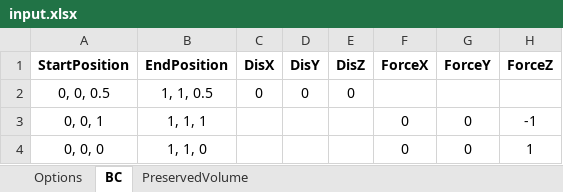
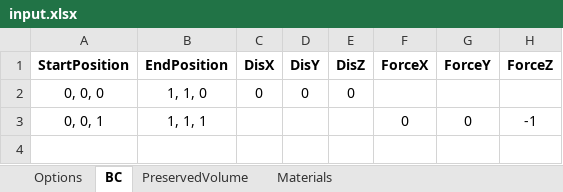
Before and after one commit to abolfazl-ai/topology-optimization, an Excel workbook: 3d/input.xlsx, sheet BC, drawn as a sheet; values as stored, in another font and other column widths than the file's, no borders; the diff names each change by its address in the sheet, - before the commit and + after, or states it on an @@ line.

```diff
--- a/3d/input.xlsx (sheet BC)
+++ b/3d/input.xlsx (sheet BC)
+sheet tab: Materials
-A2 (StartPosition): 0, 0, 0.5
+A2 (StartPosition): 0, 0, 0
-B2 (EndPosition): 1, 1, 0.5
+B2 (EndPosition): 1, 1, 0
-row 4: 0, 0, 0 | 1, 1, 0 |  |  |  | 0 | 0 | 1
```
Also changed, not shown: sheet Options, 18 other files.
